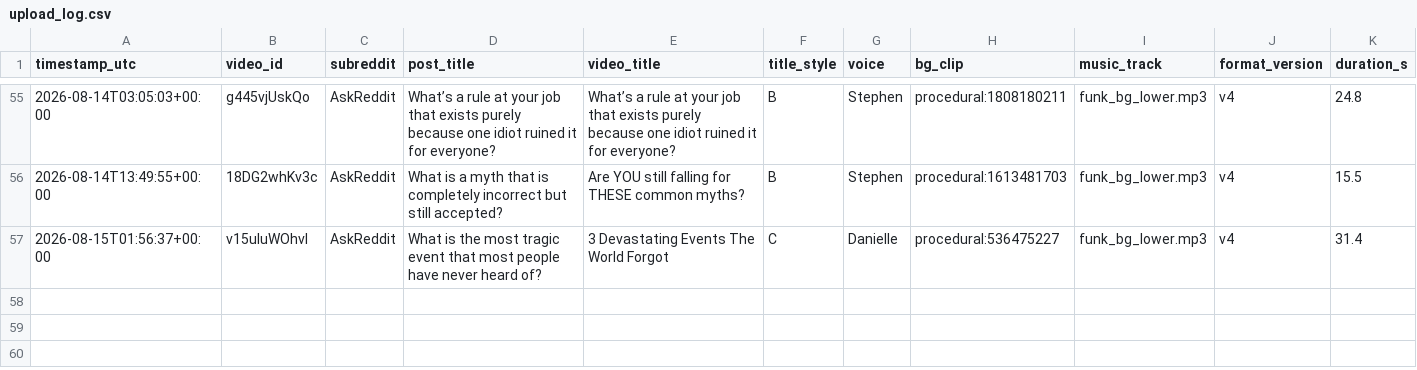
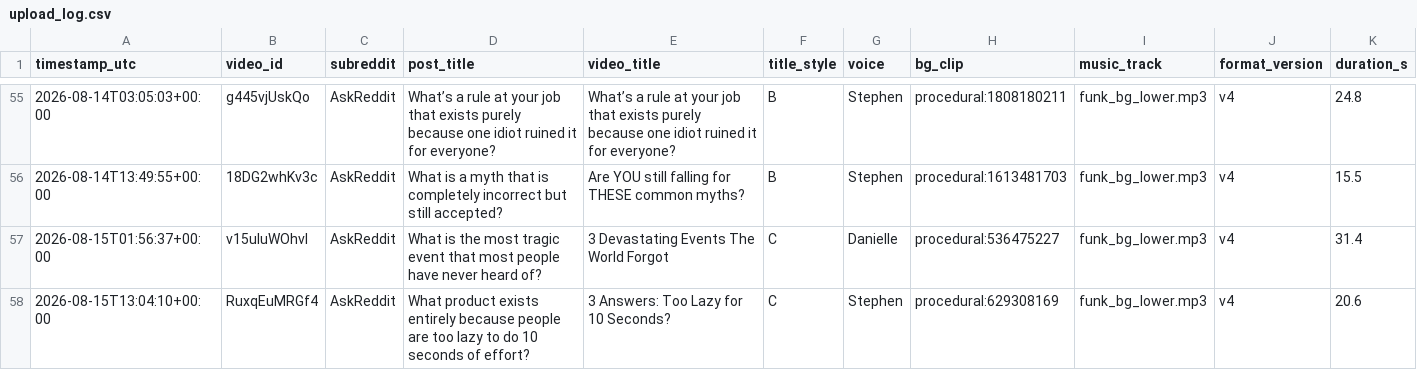
Before and after one commit to kaigg96/reddit-daily, a CSV file: upload_log.csv, drawn as a sheet; only a part is shown, gaps mark what is left out; the diff names each change by its address in the sheet, - before the commit and + after, or states it on an @@ line.

```diff
--- a/upload_log.csv
+++ b/upload_log.csv
+row 58: 2026-08-15T13:04:10+00:00 | RuxqEuMRGf4 | AskReddit | What product exists entirely because people are too lazy to do 10 seconds of effort? | 3 Answers: Too Lazy for 10 Seconds? | C | Stephen | procedural:629308169 | funk_bg_lower.mp3 | v4 | 20.6
```
Also changed, not shown: 1 other file.
